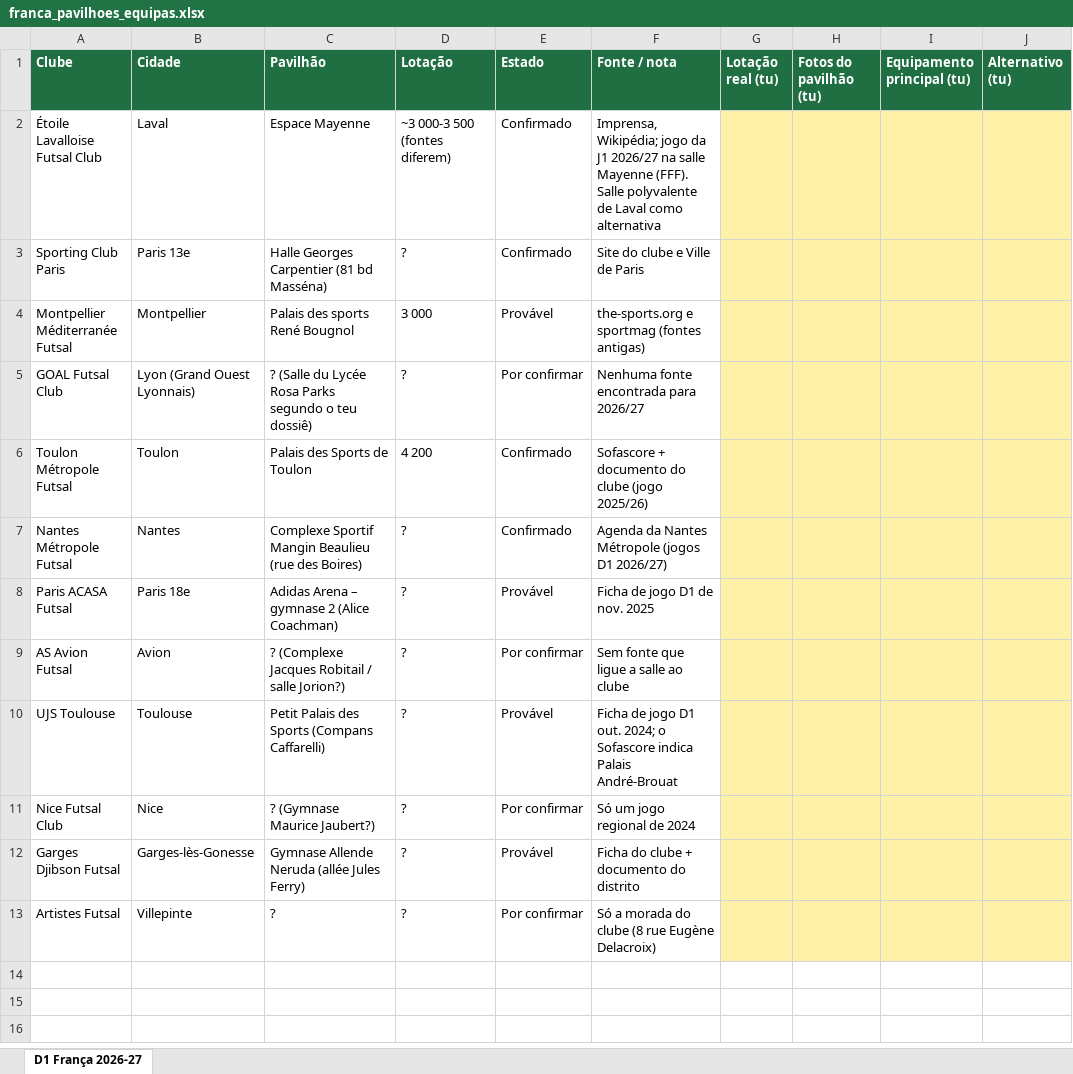
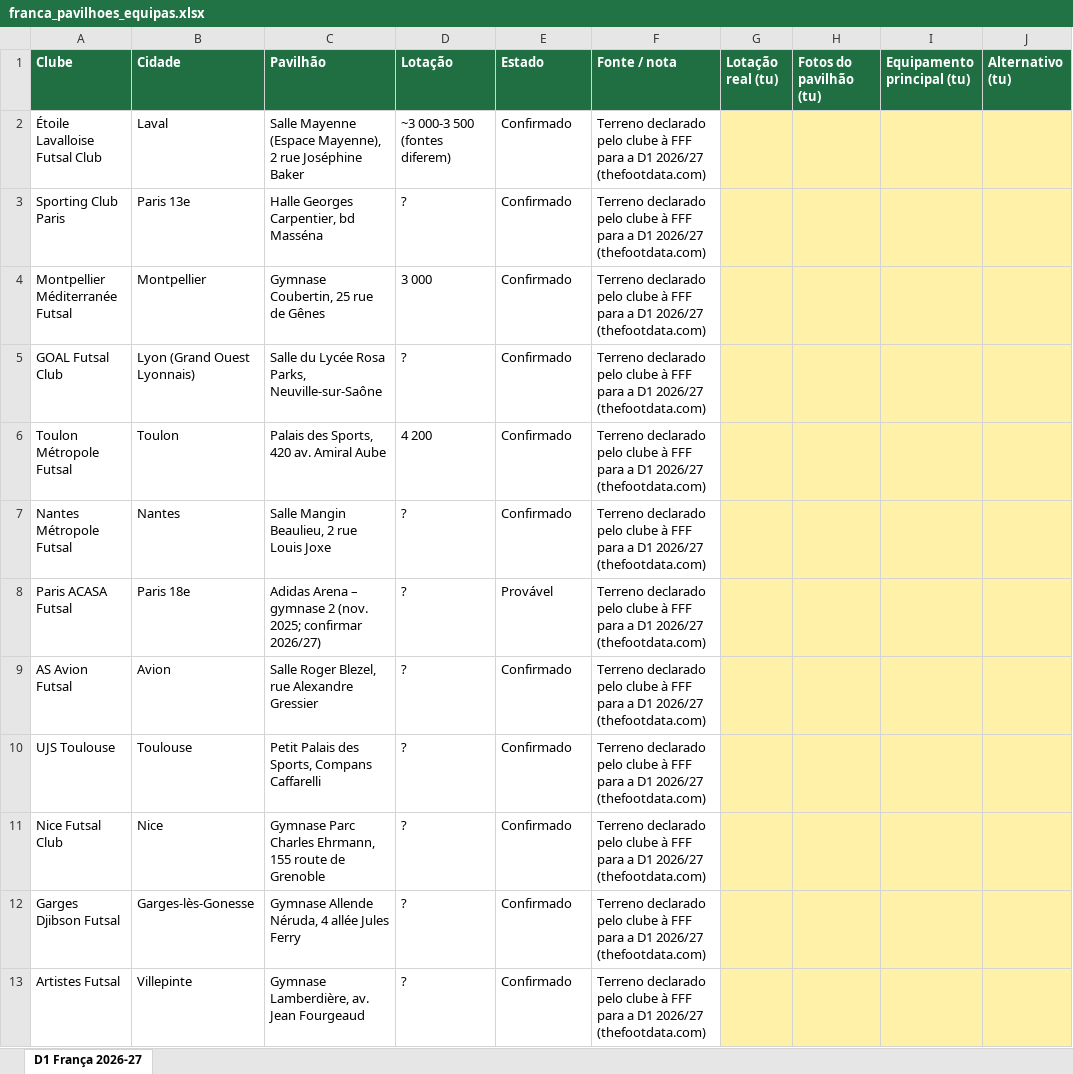
Before and after one commit to antonioalvesgoulao-svg/Futsal-Manager-2027, an Excel workbook: docs/franca_pavilhoes_equipas.xlsx, sheet D1 França 2026-27, drawn as a sheet; only a part is shown; values as stored, in another font and other column widths than the file's, no borders; the diff names each change by its address in the sheet, - before the commit and + after, or states it on an @@ line.

```diff
--- a/docs/franca_pavilhoes_equipas.xlsx (sheet D1 França 2026-27)
+++ b/docs/franca_pavilhoes_equipas.xlsx (sheet D1 França 2026-27)
-C2 (Pavilhão): Espace Mayenne
+C2 (Pavilhão): Salle Mayenne (Espace Mayenne), 2 rue Joséphine Baker
-F2 (Fonte / nota): Imprensa, Wikipédia; jogo da J1 2026/27 na salle Mayenne (FFF). Salle polyvalente de Laval como alternativa
+F2 (Fonte / nota): Terreno declarado pelo clube à FFF para a D1 2026/27 (thefootdata.com)
-C3 (Pavilhão): Halle Georges Carpentier (81 bd Masséna)
+C3 (Pavilhão): Halle Georges Carpentier, bd Masséna
-F3 (Fonte / nota): Site do clube e Ville de Paris
+F3 (Fonte / nota): Terreno declarado pelo clube à FFF para a D1 2026/27 (thefootdata.com)
-C4 (Pavilhão): Palais des sports René Bougnol
+C4 (Pavilhão): Gymnase Coubertin, 25 rue de Gênes
-E4 (Estado): Provável
+E4 (Estado): Confirmado
-F4 (Fonte / nota): the-sports.org e sportmag (fontes antigas)
+F4 (Fonte / nota): Terreno declarado pelo clube à FFF para a D1 2026/27 (thefootdata.com)
-C5 (Pavilhão): ? (Salle du Lycée Rosa Parks segundo o teu dossiê)
+C5 (Pavilhão): Salle du Lycée Rosa Parks, Neuville-sur-Saône
-E5 (Estado): Por confirmar
+E5 (Estado): Confirmado
-F5 (Fonte / nota): Nenhuma fonte encontrada para 2026/27
+F5 (Fonte / nota): Terreno declarado pelo clube à FFF para a D1 2026/27 (thefootdata.com)
-C6 (Pavilhão): Palais des Sports de Toulon
+C6 (Pavilhão): Palais des Sports, 420 av. Amiral Aube
-F6 (Fonte / nota): Sofascore + documento do clube (jogo 2025/26)
+F6 (Fonte / nota): Terreno declarado pelo clube à FFF para a D1 2026/27 (thefootdata.com)
-C7 (Pavilhão): Complexe Sportif Mangin Beaulieu (rue des Boires)
+C7 (Pavilhão): Salle Mangin Beaulieu, 2 rue Louis Joxe
-F7 (Fonte / nota): Agenda da Nantes Métropole (jogos D1 2026/27)
+F7 (Fonte / nota): Terreno declarado pelo clube à FFF para a D1 2026/27 (thefootdata.com)
-C8 (Pavilhão): …gymnase 2 (Alice Coachman)
+C8 (Pavilhão): …gymnase 2 (nov. 2025; confirmar 2026/27)
-F8 (Fonte / nota): Ficha de jogo D1 de nov. 2025
+F8 (Fonte / nota): Terreno declarado pelo clube à FFF para a D1 2026/27 (thefootdata.com)
-C9 (Pavilhão): ? (Complexe Jacques Robitail / salle Jorion?)
+C9 (Pavilhão): Salle Roger Blezel, rue Alexandre Gressier
-E9 (Estado): Por confirmar
+E9 (Estado): Confirmado
-F9 (Fonte / nota): Sem fonte que ligue a salle ao clube
+F9 (Fonte / nota): Terreno declarado pelo clube à FFF para a D1 2026/27 (thefootdata.com)
-C10 (Pavilhão): Petit Palais des Sports (Compans Caffarelli)
+C10 (Pavilhão): Petit Palais des Sports, Compans Caffarelli
-E10 (Estado): Provável
+E10 (Estado): Confirmado
-F10 (Fonte / nota): Ficha de jogo D1 out. 2024; o Sofascore indica Palais André-Brouat
+F10 (Fonte / nota): Terreno declarado pelo clube à FFF para a D1 2026/27 (thefootdata.com)
-C11 (Pavilhão): ? (Gymnase Maurice Jaubert?)
+C11 (Pavilhão): Gymnase Parc Charles Ehrmann, 155 route de Grenoble
-E11 (Estado): Por confirmar
+E11 (Estado): Confirmado
-F11 (Fonte / nota): Só um jogo regional de 2024
+F11 (Fonte / nota): Terreno declarado pelo clube à FFF para a D1 2026/27 (thefootdata.com)
-C12 (Pavilhão): Gymnase Allende Neruda (allée Jules Ferry)
+C12 (Pavilhão): Gymnase Allende Néruda, 4 allée Jules Ferry
-E12 (Estado): Provável
+E12 (Estado): Confirmado
-F12 (Fonte / nota): Ficha do clube + documento do distrito
+F12 (Fonte / nota): Terreno declarado pelo clube à FFF para a D1 2026/27 (thefootdata.com)
-C13 (Pavilhão): ?
+C13 (Pavilhão): Gymnase Lamberdière, av. Jean Fourgeaud
-E13 (Estado): Por confirmar
+E13 (Estado): Confirmado
-F13 (Fonte / nota): Só a morada do clube (8 rue Eugène Delacroix)
+F13 (Fonte / nota): Terreno declarado pelo clube à FFF para a D1 2026/27 (thefootdata.com)
```
Also changed, not shown: 3 other files.
